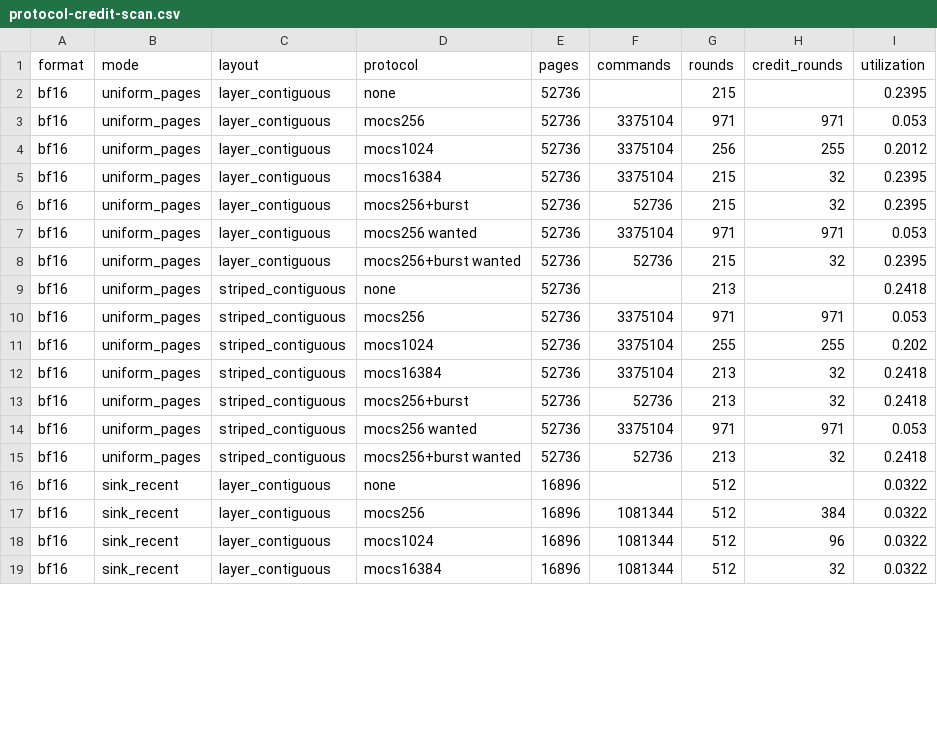
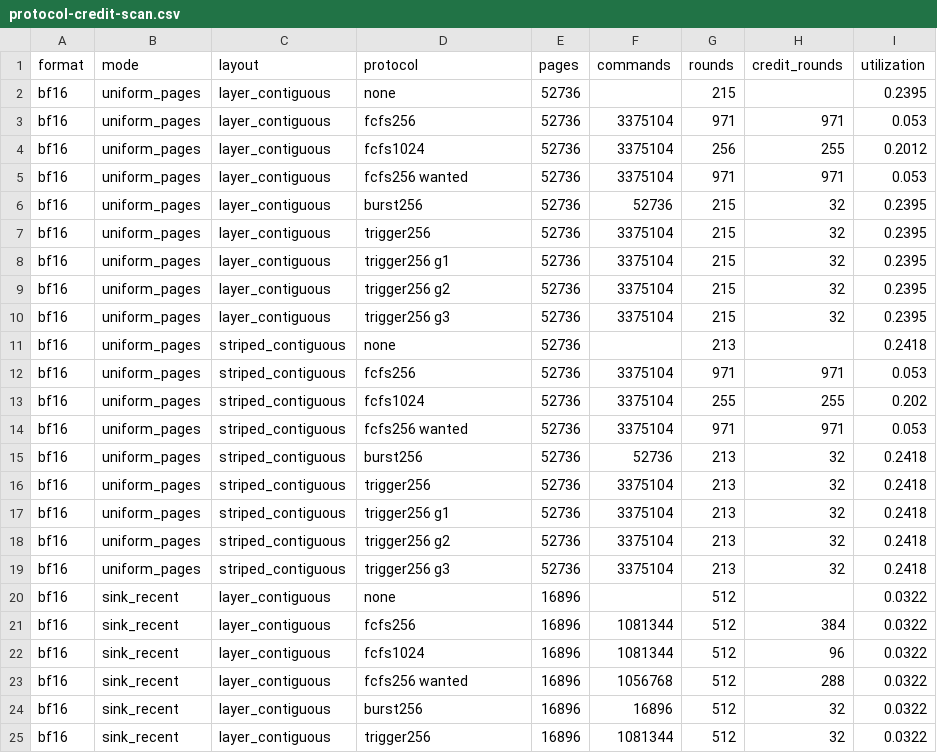
Before and after one commit to sgkjr8kzbac/MQSim-HBF, a CSV file: evidence/protocol-credit-scan.csv, drawn as a sheet; only a part is shown; the diff covers the shown part only.

```diff
--- a/evidence/protocol-credit-scan.csv
+++ b/evidence/protocol-credit-scan.csv
@@ -2,18 +2,24 @@ format,mode,layout,protocol,pages,commands,rounds,credit_rounds,utilization
 bf16,uniform_pages,layer_contiguous,none,52736,,215,,0.2395
-bf16,uniform_pages,layer_contiguous,mocs256,52736,3375104,971,971,0.053
-bf16,uniform_pages,layer_contiguous,mocs1024,52736,3375104,256,255,0.2012
-bf16,uniform_pages,layer_contiguous,mocs16384,52736,3375104,215,32,0.2395
-bf16,uniform_pages,layer_contiguous,mocs256+burst,52736,52736,215,32,0.2395
-bf16,uniform_pages,layer_contiguous,mocs256 wanted,52736,3375104,971,971,0.053
-bf16,uniform_pages,layer_contiguous,mocs256+burst wanted,52736,52736,215,32,0.2395
+bf16,uniform_pages,layer_contiguous,fcfs256,52736,3375104,971,971,0.053
+bf16,uniform_pages,layer_contiguous,fcfs1024,52736,3375104,256,255,0.2012
+bf16,uniform_pages,layer_contiguous,fcfs256 wanted,52736,3375104,971,971,0.053
+bf16,uniform_pages,layer_contiguous,burst256,52736,52736,215,32,0.2395
+bf16,uniform_pages,layer_contiguous,trigger256,52736,3375104,215,32,0.2395
+bf16,uniform_pages,layer_contiguous,trigger256 g1,52736,3375104,215,32,0.2395
+bf16,uniform_pages,layer_contiguous,trigger256 g2,52736,3375104,215,32,0.2395
+bf16,uniform_pages,layer_contiguous,trigger256 g3,52736,3375104,215,32,0.2395
 bf16,uniform_pages,striped_contiguous,none,52736,,213,,0.2418
-bf16,uniform_pages,striped_contiguous,mocs256,52736,3375104,971,971,0.053
-bf16,uniform_pages,striped_contiguous,mocs1024,52736,3375104,255,255,0.202
-bf16,uniform_pages,striped_contiguous,mocs16384,52736,3375104,213,32,0.2418
-bf16,uniform_pages,striped_contiguous,mocs256+burst,52736,52736,213,32,0.2418
-bf16,uniform_pages,striped_contiguous,mocs256 wanted,52736,3375104,971,971,0.053
-bf16,uniform_pages,striped_contiguous,mocs256+burst wanted,52736,52736,213,32,0.2418
+bf16,uniform_pages,striped_contiguous,fcfs256,52736,3375104,971,971,0.053
+bf16,uniform_pages,striped_contiguous,fcfs1024,52736,3375104,255,255,0.202
+bf16,uniform_pages,striped_contiguous,fcfs256 wanted,52736,3375104,971,971,0.053
+bf16,uniform_pages,striped_contiguous,burst256,52736,52736,213,32,0.2418
+bf16,uniform_pages,striped_contiguous,trigger256,52736,3375104,213,32,0.2418
+bf16,uniform_pages,striped_contiguous,trigger256 g1,52736,3375104,213,32,0.2418
+bf16,uniform_pages,striped_contiguous,trigger256 g2,52736,3375104,213,32,0.2418
+bf16,uniform_pages,striped_contiguous,trigger256 g3,52736,3375104,213,32,0.2418
 bf16,sink_recent,layer_contiguous,none,16896,,512,,0.0322
-bf16,sink_recent,layer_contiguous,mocs256,16896,1081344,512,384,0.0322
-bf16,sink_recent,layer_contiguous,mocs1024,16896,1081344,512,96,0.0322
-bf16,sink_recent,layer_contiguous,mocs16384,16896,1081344,512,32,0.0322
+bf16,sink_recent,layer_contiguous,fcfs256,16896,1081344,512,384,0.0322
+bf16,sink_recent,layer_contiguous,fcfs1024,16896,1081344,512,96,0.0322
+bf16,sink_recent,layer_contiguous,fcfs256 wanted,16896,1056768,512,288,0.0322
+bf16,sink_recent,layer_contiguous,burst256,16896,16896,512,32,0.0322
+bf16,sink_recent,layer_contiguous,trigger256,16896,1081344,512,32,0.0322
```
Also changed, not shown: 6 added rows and 41 edited cells elsewhere in this file, 6 other files.
